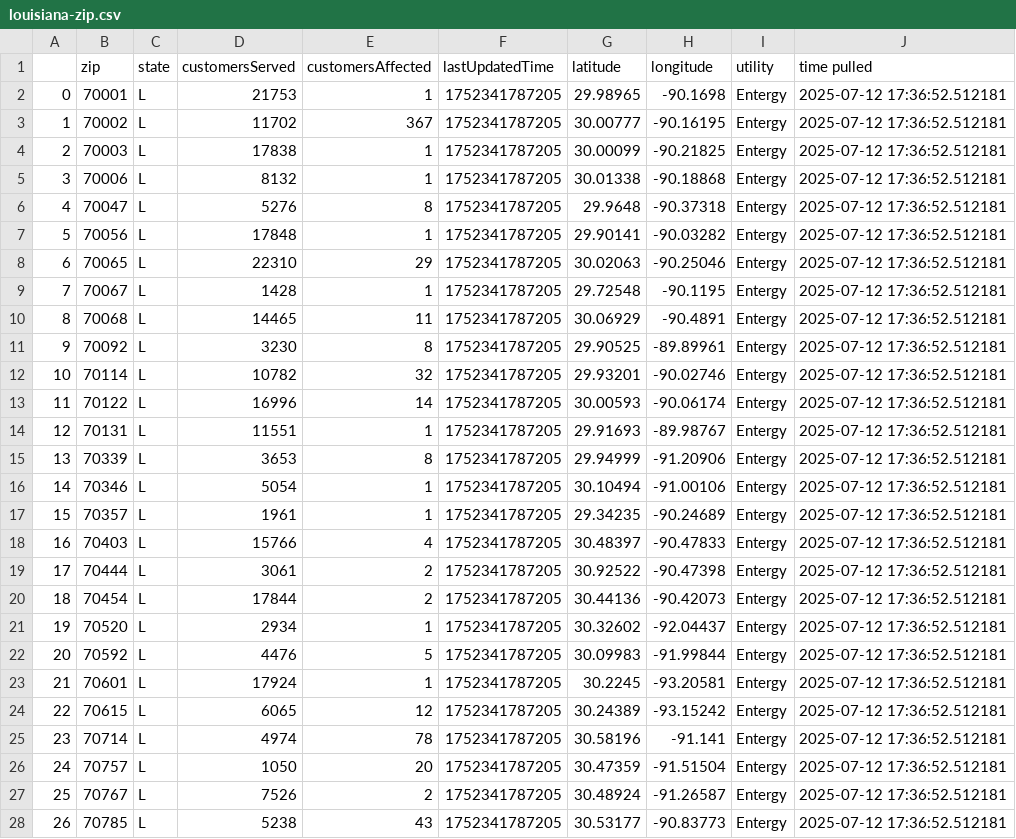
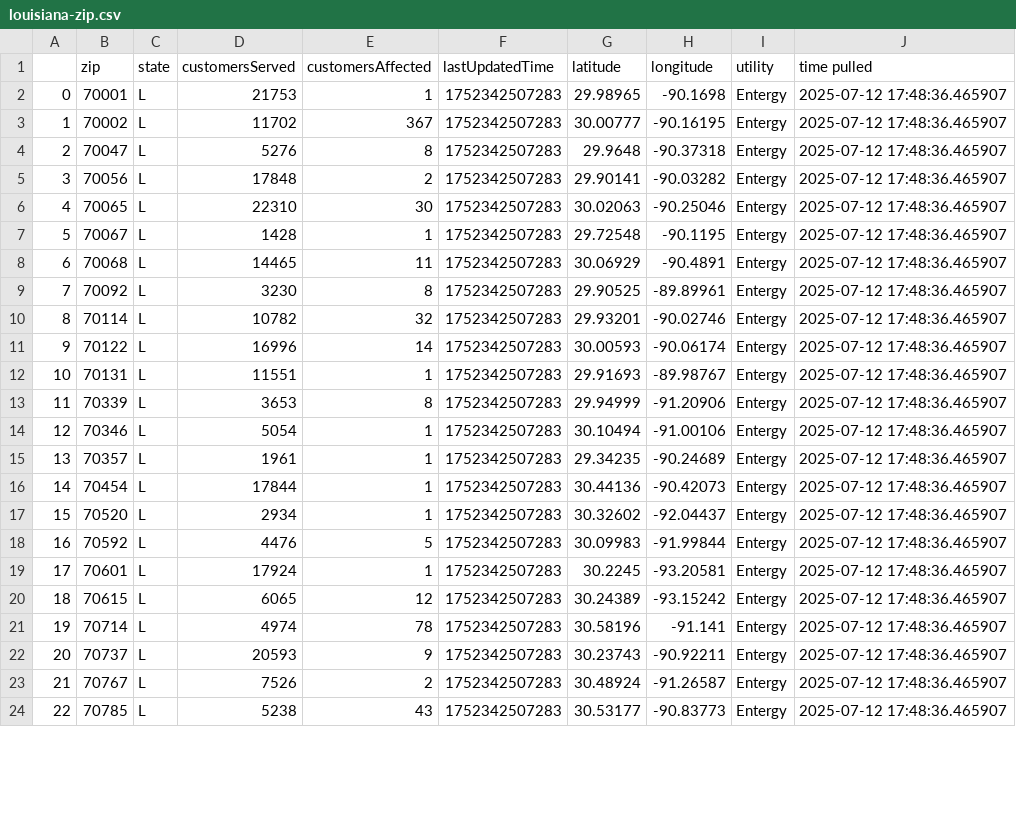
Before and after one commit to sophiaanderson14/entergy-github, a CSV file: louisiana-zip.csv, drawn as a sheet; only a part is shown; removed rows and columns are numbered as before the commit, all else as after; the diff covers the shown part only; the diff names each change by its address in the sheet, - before the commit and + after, or states it on an @@ line.

```diff
--- a/louisiana-zip.csv
+++ b/louisiana-zip.csv
-F2:F3 (lastUpdatedTime): 1752341787205
+F2:F3 (lastUpdatedTime): 1752342507283
-J2:J3 (time pulled): 2025-07-12 17:36:52.512181
+J2:J3 (time pulled): 2025-07-12 17:48:36.465907
-row 4: 2 | 70003 | L | 17838 | 1 | 1752341787205 | 30.00099 | -90.21825 | Entergy | 2025-07-12 17:36:52.512181
-row 5: 3 | 70006 | L | 8132 | 1 | 1752341787205 | 30.01338 | -90.18868 | Entergy | 2025-07-12 17:36:52.512181
@@ column A renumbered from row 4 down @@
-F4:F15 (lastUpdatedTime): 1752341787205
+F4:F15 (lastUpdatedTime): 1752342507283
-J4:J15 (time pulled): 2025-07-12 17:36:52.512181
+J4:J15 (time pulled): 2025-07-12 17:48:36.465907
-E5 (customersAffected): 1
+E5 (customersAffected): 2
-E6 (customersAffected): 29
+E6 (customersAffected): 30
-row 18: 16 | 70403 | L | 15766 | 4 | 1752341787205 | 30.48397 | -90.47833 | Entergy | 2025-07-12 17:36:52.512181
-row 19: 17 | 70444 | L | 3061 | 2 | 1752341787205 | 30.92522 | -90.47398 | Entergy | 2025-07-12 17:36:52.512181
-E16 (customersAffected): 2
+E16 (customersAffected): 1
-F16:F21 (lastUpdatedTime): 1752341787205
+F16:F21 (lastUpdatedTime): 1752342507283
-J16:J21 (time pulled): 2025-07-12 17:36:52.512181
+J16:J21 (time pulled): 2025-07-12 17:48:36.465907
-row 26: 24 | 70757 | L | 1050 | 20 | 1752341787205 | 30.47359 | -91.51504 | Entergy | 2025-07-12 17:36:52.512181
+row 22: 20 | 70737 | L | 20593 | 9 | 1752342507283 | 30.23743 | -90.92211 | Entergy | 2025-07-12 17:48:36.465907
-F23:F24 (lastUpdatedTime): 1752341787205
+F23:F24 (lastUpdatedTime): 1752342507283
-J23:J24 (time pulled): 2025-07-12 17:36:52.512181
+J23:J24 (time pulled): 2025-07-12 17:48:36.465907
```
Also changed, not shown: 2 added rows, 2 removed rows and 38 edited cells elsewhere in this file, louisiana-county.csv, mississippi-county.csv, 1 other file.
